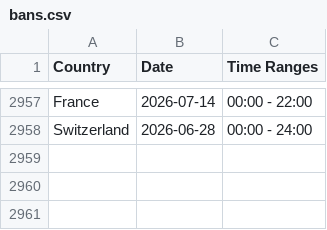
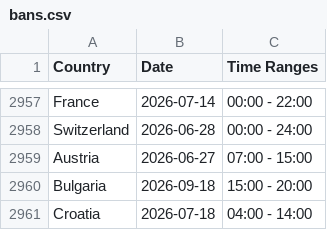
Before and after one commit to Ron-911/trafficban-parser, a CSV file: data/bans.csv, drawn as a sheet; only a part is shown, gaps mark what is left out; the diff names each change by its address in the sheet, - before the commit and + after, or states it on an @@ line.

```diff
--- a/data/bans.csv
+++ b/data/bans.csv
+row 2959: Austria | 2026-06-27 | 07:00 - 15:00
+row 2960: Bulgaria | 2026-09-18 | 15:00 - 20:00
+row 2961: Croatia | 2026-07-18 | 04:00 - 14:00
```
